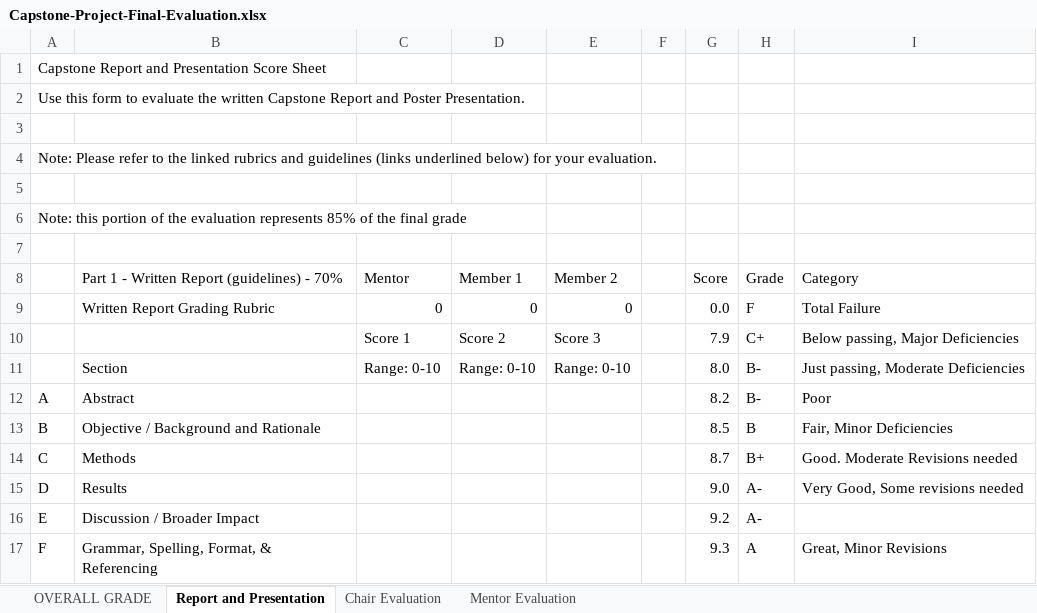
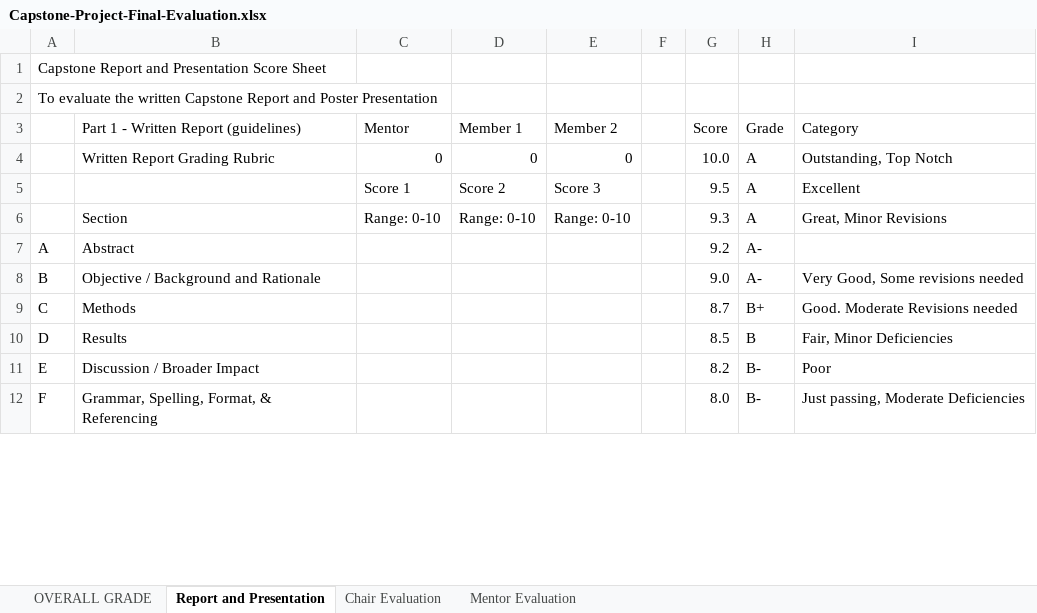
Before and after one commit to ModernHumanAnatomy/MHACapstone, an Excel workbook: docs/assets/Capstone-Project-Final-Evaluation.xlsx, sheet Report and Presentation, drawn as a sheet; only a part is shown; values as stored, in another font and other column widths than the file's, no cell formats; conditional formats and table styles not drawn; removed rows and columns are numbered as before the commit, all else as after; the diff covers the shown part only; the diff names each change by its address in the sheet, - before the commit and + after, or states it on an @@ line.

Commit message:
Update Evaluation Form and Eval Documentation

```diff
--- a/docs/assets/Capstone-Project-Final-Evaluation.xlsx (sheet Report and Presentation)
+++ b/docs/assets/Capstone-Project-Final-Evaluation.xlsx (sheet Report and Presentation)
-A2: Use this form to evaluate the written Capstone Report and Poster Presentation.
+A2: To evaluate the written Capstone Report and Poster Presentation
-row 3: (empty)
-row 4: Note: Please refer to the linked rubrics and guidelines (links underlined below) for your evaluation.
-row 5: (empty)
-row 6: Note: this portion of the evaluation represents 85% of the final grade
-row 7: (empty)
-B3: Part 1 - Written Report (guidelines) - 70%
+B3: Part 1 - Written Report (guidelines)
-G4 (Score): 0.0
+G4 (Score): 10.0
-H4 (Grade): F
+H4 (Grade): A
-I4 (Category): Total Failure
+I4 (Category): Outstanding, Top Notch
-G5 (Score): 7.9
+G5 (Score): 9.5
-H5 (Grade): C+
+H5 (Grade): A
-I5 (Category): Below passing, Major Deficiencies
+I5 (Category): Excellent
-G6 (Score): 8.0
+G6 (Score): 9.3
-H6 (Grade): B-
+H6 (Grade): A
-I6 (Category): Just passing, Moderate Deficiencies
+I6 (Category): Great, Minor Revisions
-G7 (Score): 8.2
+G7 (Score): 9.2
-H7 (Grade): B-
+H7 (Grade): A-
-I7 (Category): Poor
+I7 (Category): (empty)
-G8 (Score): 8.5
+G8 (Score): 9.0
-H8 (Grade): B
+H8 (Grade): A-
-I8 (Category): Fair, Minor Deficiencies
+I8 (Category): Very Good, Some revisions needed
-G10 (Score): 9.0
+G10 (Score): 8.5
-H10 (Grade): A-
+H10 (Grade): B
-I10 (Category): Very Good, Some revisions needed
+I10 (Category): Fair, Minor Deficiencies
-G11 (Score): 9.2
+G11 (Score): 8.2
-H11 (Grade): A-
+H11 (Grade): B-
-I11 (Category): (empty)
+I11 (Category): Poor
-G12 (Score): 9.3
+G12 (Score): 8.0
-H12 (Grade): A
+H12 (Grade): B-
-I12 (Category): Great, Minor Revisions
+I12 (Category): Just passing, Moderate Deficiencies
```
Also changed, not shown: 3 added rows and 11 edited cells elsewhere in this sheet, sheet OVERALL GRADE, sheet Mentor Evaluation, cell formats, formulas that keep their value, charts or pictures, 4 other files.
